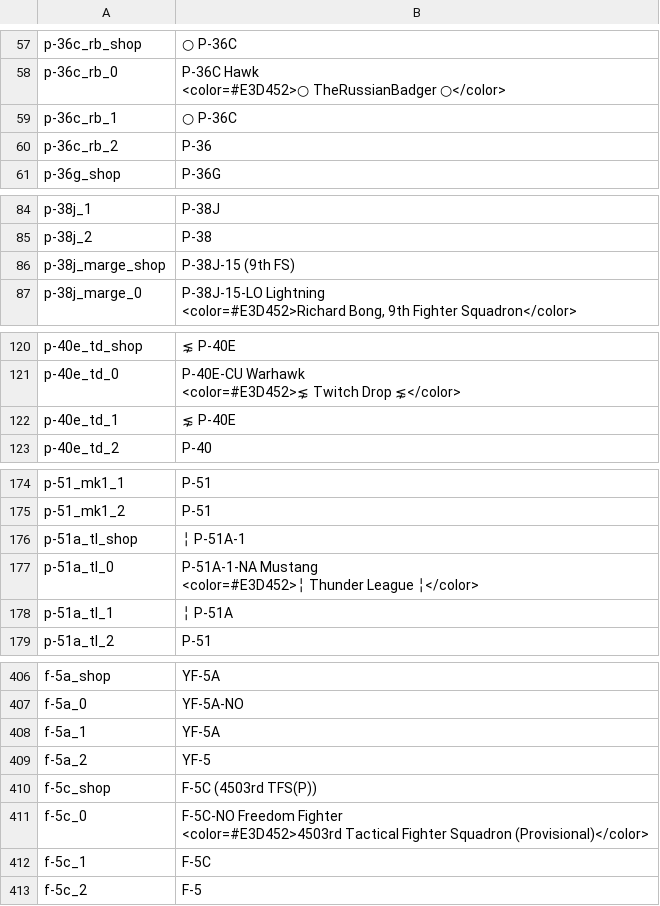
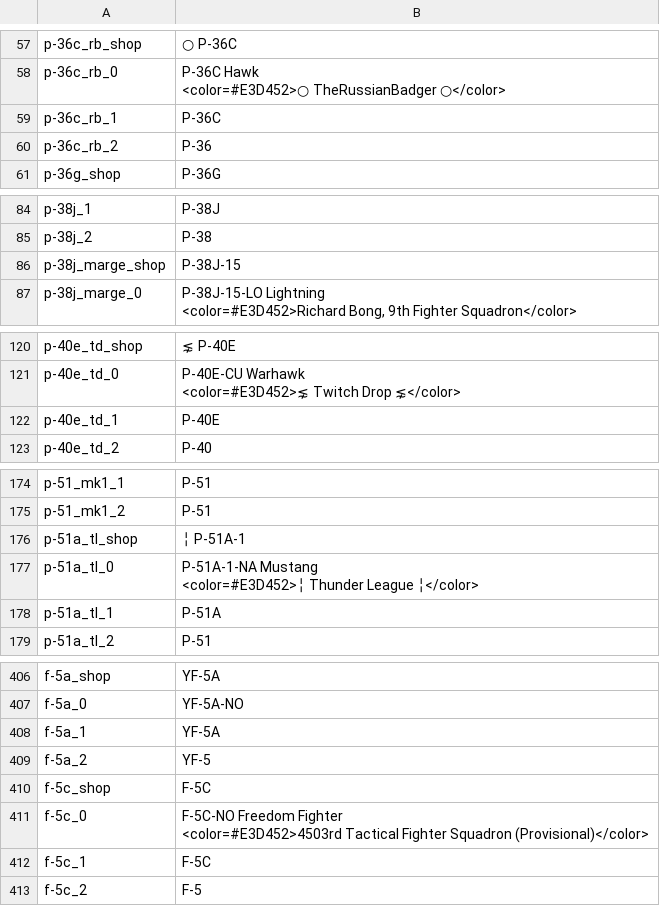
Before and after one commit to kleinerPanzer/WT-Custom-Localization, a CSV file: MOD_units_usa_army_air_usaf_triservice.csv, drawn as a sheet; only a part is shown, gaps mark what is left out; the diff covers the shown part only.

```diff
--- a/MOD_units_usa_army_air_usaf_triservice.csv
+++ b/MOD_units_usa_army_air_usaf_triservice.csv
@@ -62,3 +62,3 @@ p-36c_rb_0;"P-36C Hawk
 <color=#E3D452>○ TheRussianBadger ○</color>"
-p-36c_rb_1;○ P-36C
+p-36c_rb_1;P-36C
 p-36c_rb_2;P-36
@@ -89,3 +89,3 @@ p-38j_1;P-38J
 p-38j_2;P-38
-p-38j_marge_shop;P-38J-15 (9th FS)
+p-38j_marge_shop;P-38J-15
 p-38j_marge_0;"P-38J-15-LO Lightning
@@ -127,3 +127,3 @@ p-40e_td_0;"P-40E-CU Warhawk
 <color=#E3D452>⋦ Twitch Drop ⋦</color>"
-p-40e_td_1;⋦ P-40E
+p-40e_td_1;P-40E
 p-40e_td_2;P-40
@@ -186,3 +186,3 @@ p-51a_tl_0;"P-51A-1-NA Mustang
 <color=#E3D452>╎ Thunder League ╎</color>"
-p-51a_tl_1;╎ P-51A
+p-51a_tl_1;P-51A
 p-51a_tl_2;P-51
@@ -431,3 +431,3 @@ f-5a_1;YF-5A
 f-5a_2;YF-5
-f-5c_shop;F-5C (4503rd TFS(P))
+f-5c_shop;F-5C
 f-5c_0;"F-5C-NO Freedom Fighter
```
Also changed, not shown: 1 edited cell elsewhere in this file, MOD_units_canada.csv, MOD_units_finland_air.csv, 19 other files.
